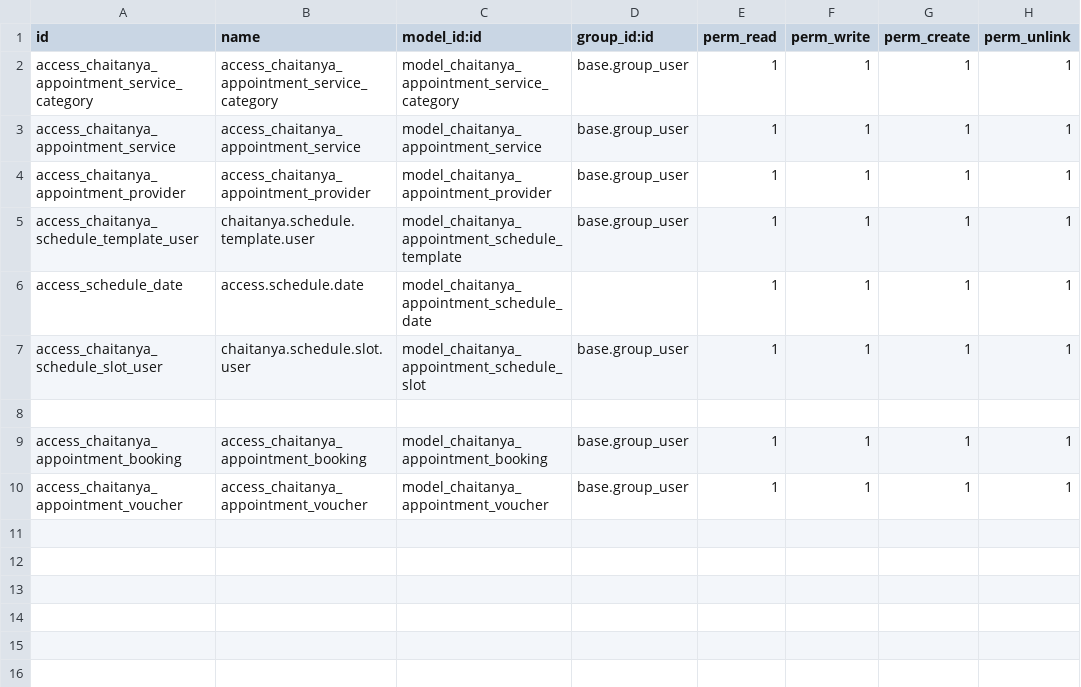
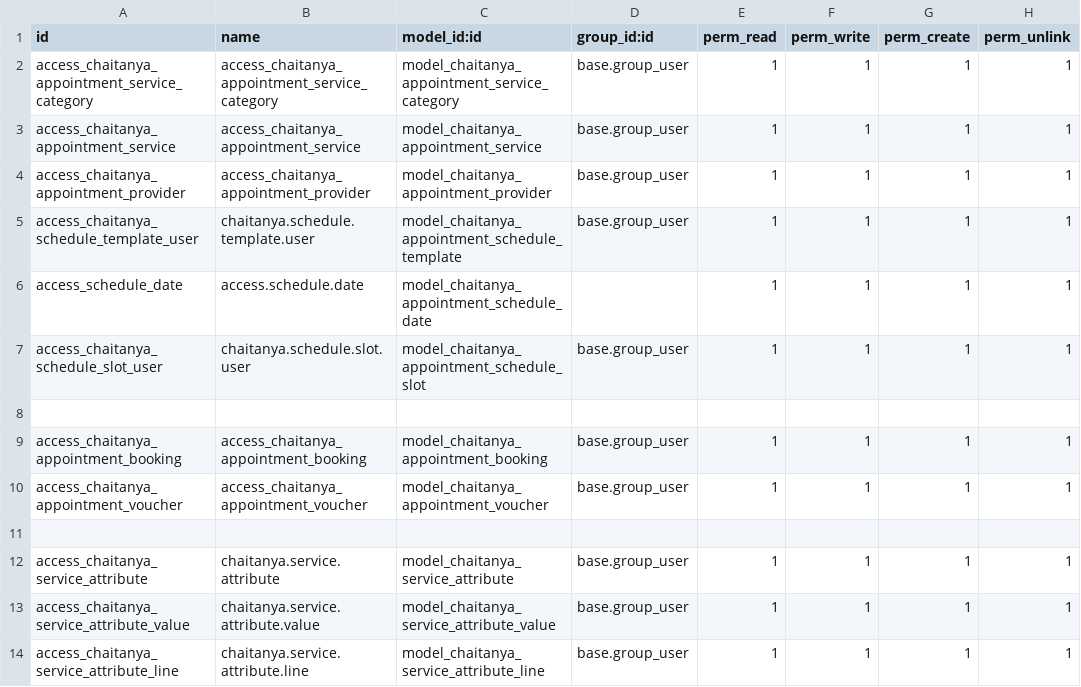
Before and after one commit to shishirbhandari128/Chaitanya-custom-booking, a CSV file: security/ir.model.access.csv, drawn as a sheet.

Commit message:
service variant added, picking slot before therapist in booky by availability

```diff
--- a/security/ir.model.access.csv
+++ b/security/ir.model.access.csv
@@ -10 +10,5 @@ access_chaitanya_appointment_booking,access_chaitanya_appointment_booking,model_
 access_chaitanya_appointment_voucher,access_chaitanya_appointment_voucher,model_chaitanya_appointment_voucher,base.group_user,1,1,1,1
+
+access_chaitanya_service_attribute,chaitanya.service.attribute,model_chaitanya_service_attribute,base.group_user,1,1,1,1
+access_chaitanya_service_attribute_value,chaitanya.service.attribute.value,model_chaitanya_service_attribute_value,base.group_user,1,1,1,1
+access_chaitanya_service_attribute_line,chaitanya.service.attribute.line,model_chaitanya_service_attribute_line,base.group_user,1,1,1,1
```
Also changed, not shown: 8 other files.
